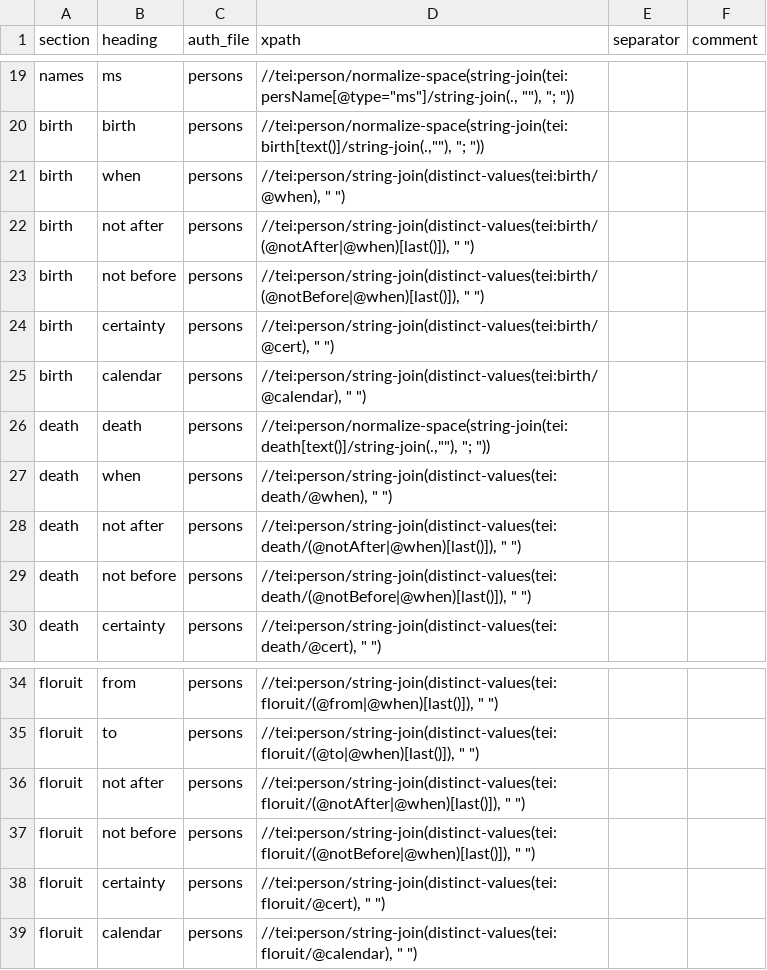
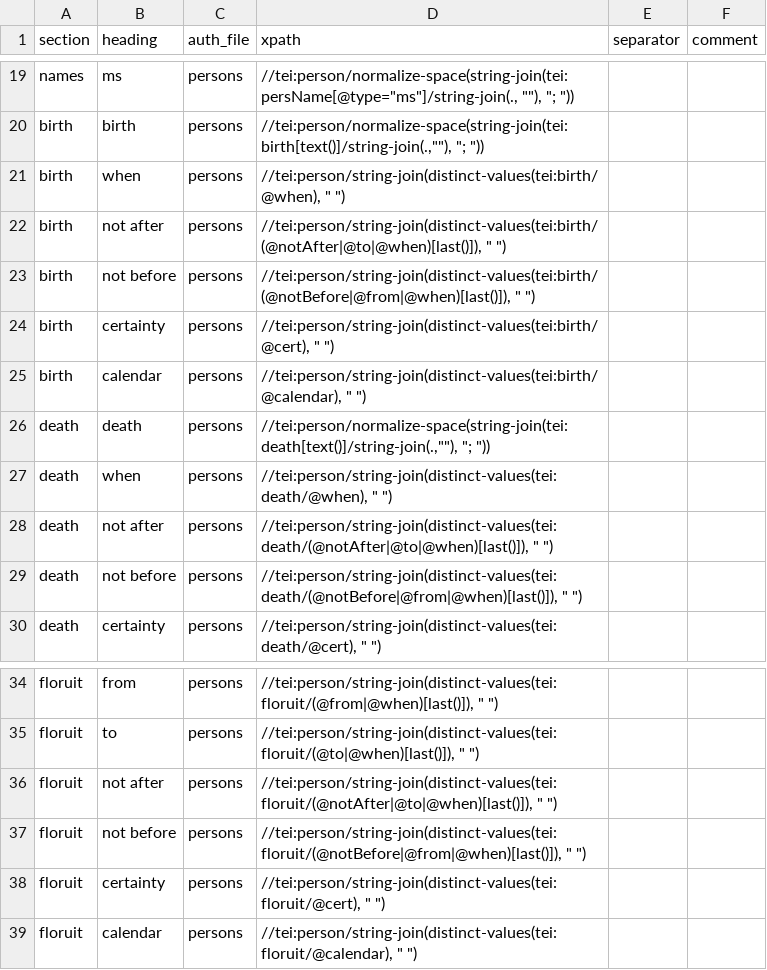
Before and after one commit to dowsmiller/cambridge-mss-tabular-data, a CSV file: tabular_data/config/authority/persons.csv, drawn as a sheet; only a part is shown, gaps mark what is left out.

```diff
--- a/tabular_data/config/authority/persons.csv
+++ b/tabular_data/config/authority/persons.csv
@@ -21,4 +21,4 @@ birth,birth,persons,"//tei:person/normalize-space(string-join(tei:birth[text()]/
 birth,when,persons,"//tei:person/string-join(distinct-values(tei:birth/@when), "" "")",,
-birth,not after,persons,"//tei:person/string-join(distinct-values(tei:birth/(@notAfter|@when)[last()]), "" "")",,
-birth,not before,persons,"//tei:person/string-join(distinct-values(tei:birth/(@notBefore|@when)[last()]), "" "")",,
+birth,not after,persons,"//tei:person/string-join(distinct-values(tei:birth/(@notAfter|@to|@when)[last()]), "" "")",,
+birth,not before,persons,"//tei:person/string-join(distinct-values(tei:birth/(@notBefore|@from|@when)[last()]), "" "")",,
 birth,certainty,persons,"//tei:person/string-join(distinct-values(tei:birth/@cert), "" "")",,
@@ -27,4 +27,4 @@ death,death,persons,"//tei:person/normalize-space(string-join(tei:death[text()]/
 death,when,persons,"//tei:person/string-join(distinct-values(tei:death/@when), "" "")",,
-death,not after,persons,"//tei:person/string-join(distinct-values(tei:death/(@notAfter|@when)[last()]), "" "")",,
-death,not before,persons,"//tei:person/string-join(distinct-values(tei:death/(@notBefore|@when)[last()]), "" "")",,
+death,not after,persons,"//tei:person/string-join(distinct-values(tei:death/(@notAfter|@to|@when)[last()]), "" "")",,
+death,not before,persons,"//tei:person/string-join(distinct-values(tei:death/(@notBefore|@from|@when)[last()]), "" "")",,
 death,certainty,persons,"//tei:person/string-join(distinct-values(tei:death/@cert), "" "")",,
@@ -35,4 +35,4 @@ floruit,from,persons,"//tei:person/string-join(distinct-values(tei:floruit/(@fro
 floruit,to,persons,"//tei:person/string-join(distinct-values(tei:floruit/(@to|@when)[last()]), "" "")",,
-floruit,not after,persons,"//tei:person/string-join(distinct-values(tei:floruit/(@notAfter|@when)[last()]), "" "")",,
-floruit,not before,persons,"//tei:person/string-join(distinct-values(tei:floruit/(@notBefore|@when)[last()]), "" "")",,
+floruit,not after,persons,"//tei:person/string-join(distinct-values(tei:floruit/(@notAfter|@to|@when)[last()]), "" "")",,
+floruit,not before,persons,"//tei:person/string-join(distinct-values(tei:floruit/(@notBefore|@from|@when)[last()]), "" "")",,
 floruit,certainty,persons,"//tei:person/string-join(distinct-values(tei:floruit/@cert), "" "")",,
```
Also changed, not shown: tabular_data/config/collection/_overview.csv, tabular_data/config/collection/binding.csv, 6 other files.
